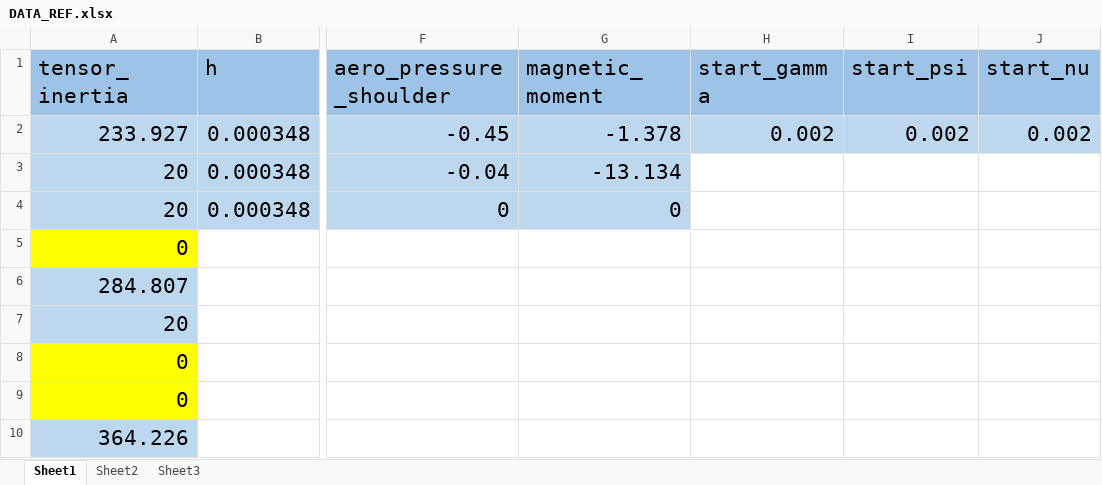
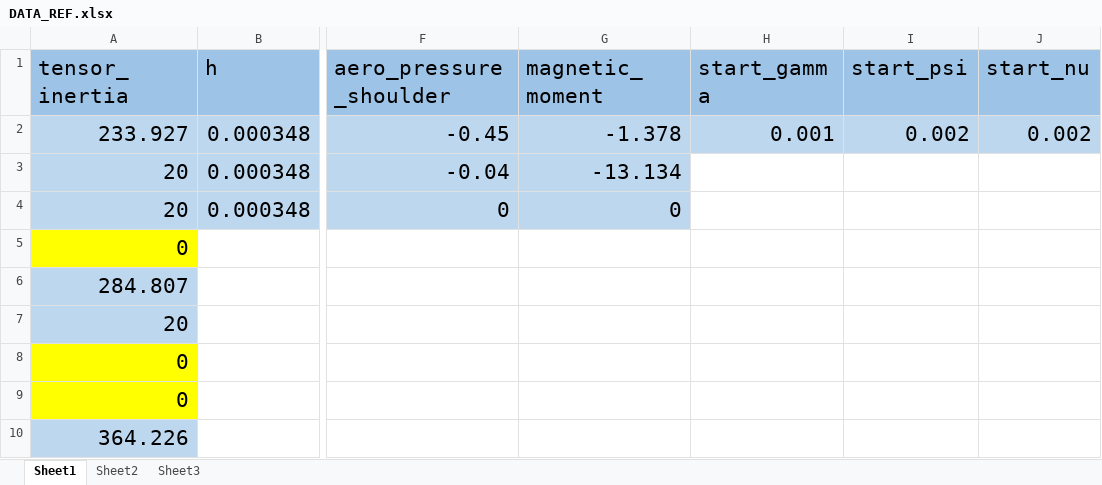
Before and after one commit to drgSURdread/Model, an Excel workbook: initialization/DATA_REF.xlsx, sheet Sheet1, drawn as a sheet; only a part is shown, gaps mark what is left out; values as stored, in another font and other column widths than the file's, no borders; the diff names each change by its address in the sheet, - before the commit and + after, or states it on an @@ line.

```diff
--- a/initialization/DATA_REF.xlsx (sheet Sheet1)
+++ b/initialization/DATA_REF.xlsx (sheet Sheet1)
-H2 (start_gamma): 0.002
+H2 (start_gamma): 0.001
```
Also changed, not shown: 3 other files.
